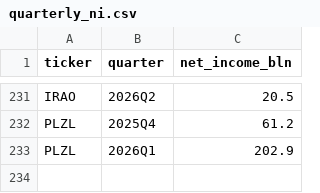
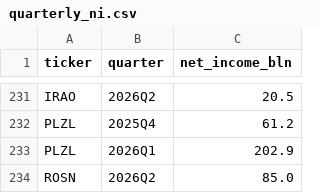
Before and after one commit to Ilyazykov/erp, a CSV file: data/quarterly_ni.csv, drawn as a sheet; only a part is shown, gaps mark what is left out.

```diff
--- a/data/quarterly_ni.csv
+++ b/data/quarterly_ni.csv
@@ -233 +233,2 @@ PLZL,2025Q4,61.2
 PLZL,2026Q1,202.9
+ROSN,2026Q2,85.0
```
Also changed, not shown: data/composite_valuation.csv, data/erp_portfolio.csv, 3 other files.
